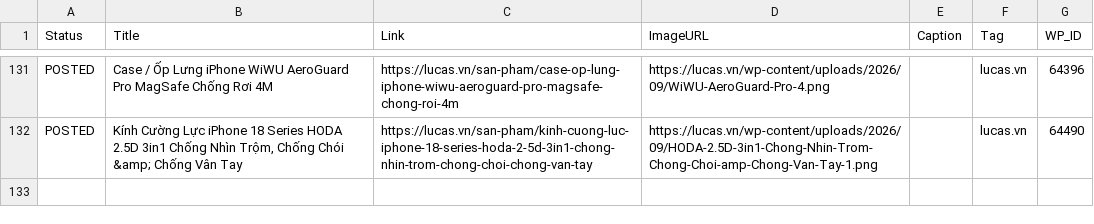
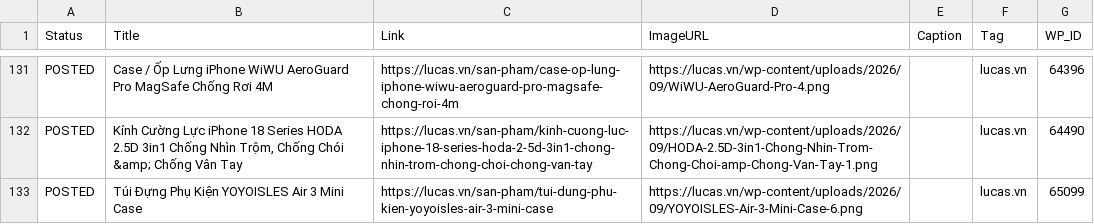
Before and after one commit to thanhluc102-png/lucas-auto-poster, a CSV file: content_plan.csv, drawn as a sheet; only a part is shown, gaps mark what is left out.

```diff
--- a/content_plan.csv
+++ b/content_plan.csv
@@ -396 +396,2 @@ POSTED,Case / Ốp Lưng iPhone WiWU AeroGuard Pro MagSafe Chống Rơi 4M,https
 POSTED,"Kính Cường Lực iPhone 18 Series HODA 2.5D 3in1 Chống Nhìn Trộm, Chống Chói &amp; Chống Vân Tay",https://lucas.vn/san-pham/kinh-cuong-luc-iphone-18-series-hoda-2-5d-3in1-chong-nhin-trom-chong-choi-chong-van-tay,https://lucas.vn/wp-content/uploads/2026/09/HODA-2.5D-3in1-Chong-Nhin-Trom-Chong-Choi-amp-Chong-Van-Tay-1.png,,lucas.vn,64490
+POSTED,Túi Đựng Phụ Kiện YOYOISLES Air 3 Mini Case,https://lucas.vn/san-pham/tui-dung-phu-kien-yoyoisles-air-3-mini-case,https://lucas.vn/wp-content/uploads/2026/09/YOYOISLES-Air-3-Mini-Case-6.png,,lucas.vn,65099
```
Also changed, not shown: 2 other files.
